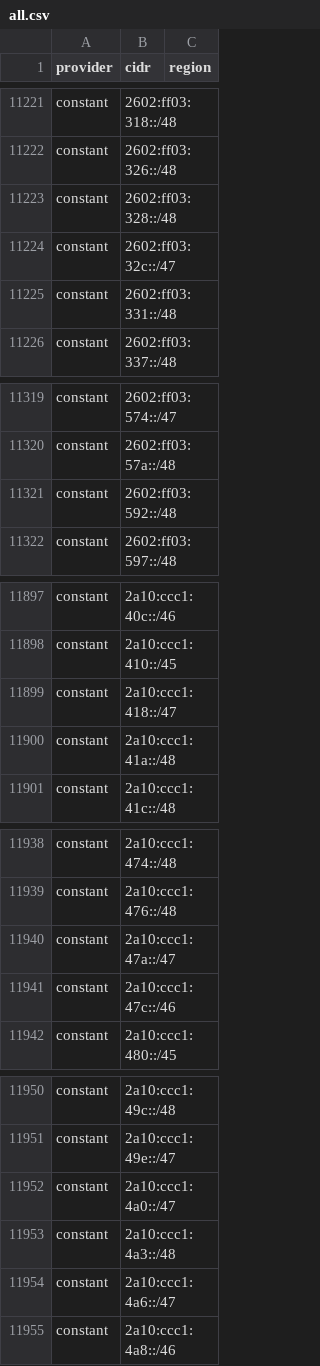
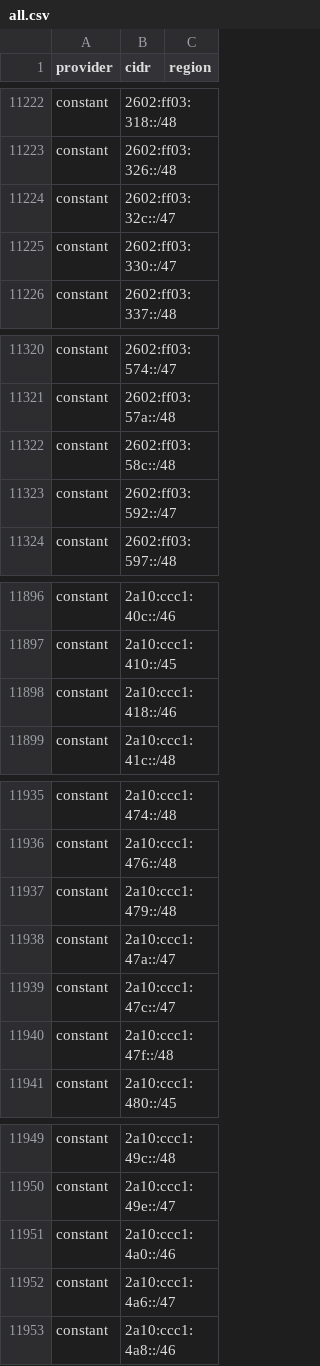
Before and after one commit to 123jjck/cdn-ip-ranges, a CSV file: all/all.csv, drawn as a sheet; only a part is shown, gaps mark what is left out; the diff covers the shown part only.

```diff
--- a/all/all.csv
+++ b/all/all.csv
@@ -11222,5 +11223,4 @@ constant,2602:ff03:318::/48,
 constant,2602:ff03:326::/48,
-constant,2602:ff03:328::/48,
 constant,2602:ff03:32c::/47,
-constant,2602:ff03:331::/48,
+constant,2602:ff03:330::/47,
 constant,2602:ff03:337::/48,
@@ -11320,3 +11321,4 @@ constant,2602:ff03:574::/47,
 constant,2602:ff03:57a::/48,
-constant,2602:ff03:592::/48,
+constant,2602:ff03:58c::/48,
+constant,2602:ff03:592::/47,
 constant,2602:ff03:597::/48,
@@ -11898,4 +11897,3 @@ constant,2a10:ccc1:40c::/46,
 constant,2a10:ccc1:410::/45,
-constant,2a10:ccc1:418::/47,
-constant,2a10:ccc1:41a::/48,
+constant,2a10:ccc1:418::/46,
 constant,2a10:ccc1:41c::/48,
@@ -11939,4 +11936,6 @@ constant,2a10:ccc1:474::/48,
 constant,2a10:ccc1:476::/48,
+constant,2a10:ccc1:479::/48,
 constant,2a10:ccc1:47a::/47,
-constant,2a10:ccc1:47c::/46,
+constant,2a10:ccc1:47c::/47,
+constant,2a10:ccc1:47f::/48,
 constant,2a10:ccc1:480::/45,
@@ -11951,4 +11950,3 @@ constant,2a10:ccc1:49c::/48,
 constant,2a10:ccc1:49e::/47,
-constant,2a10:ccc1:4a0::/47,
-constant,2a10:ccc1:4a3::/48,
+constant,2a10:ccc1:4a0::/46,
 constant,2a10:ccc1:4a6::/47,
```
Also changed, not shown: 4 added rows, 5 removed rows and 3 edited cells elsewhere in this file, 24 other files.
